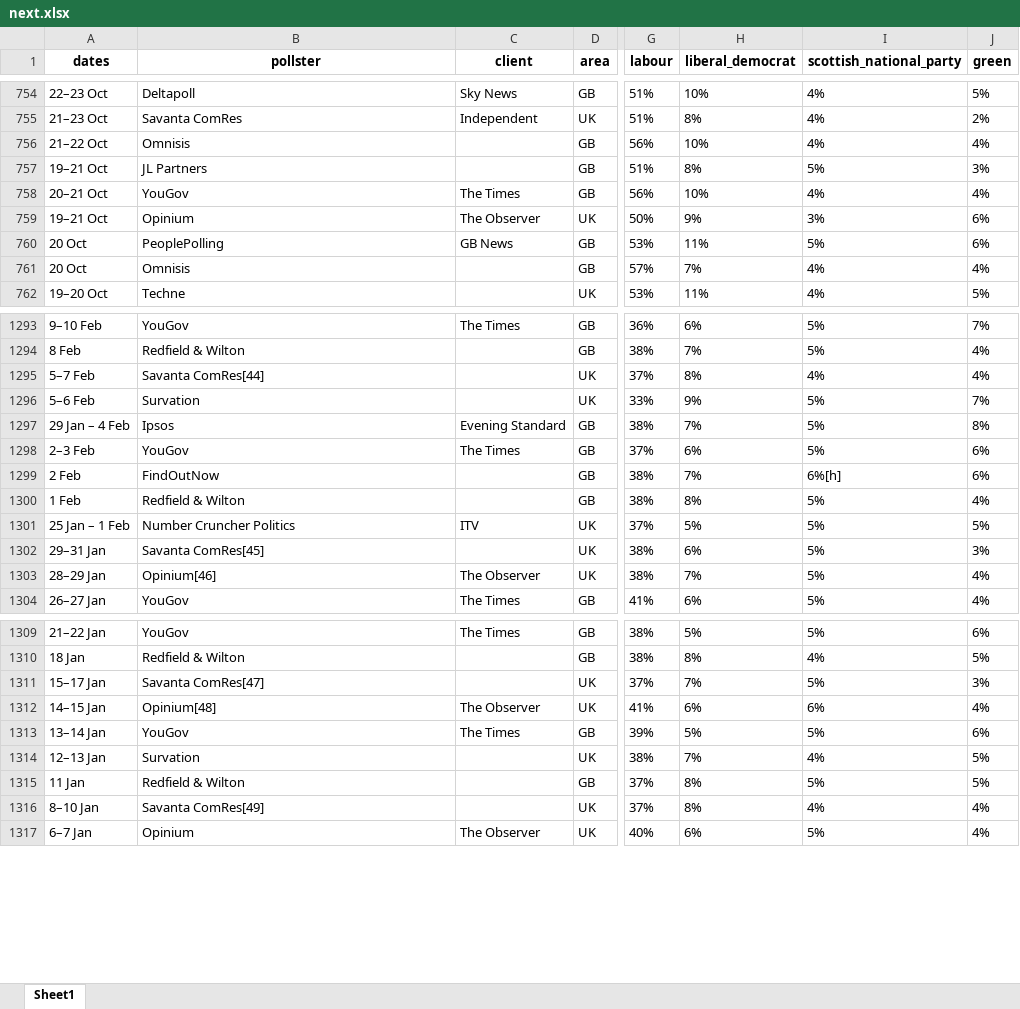
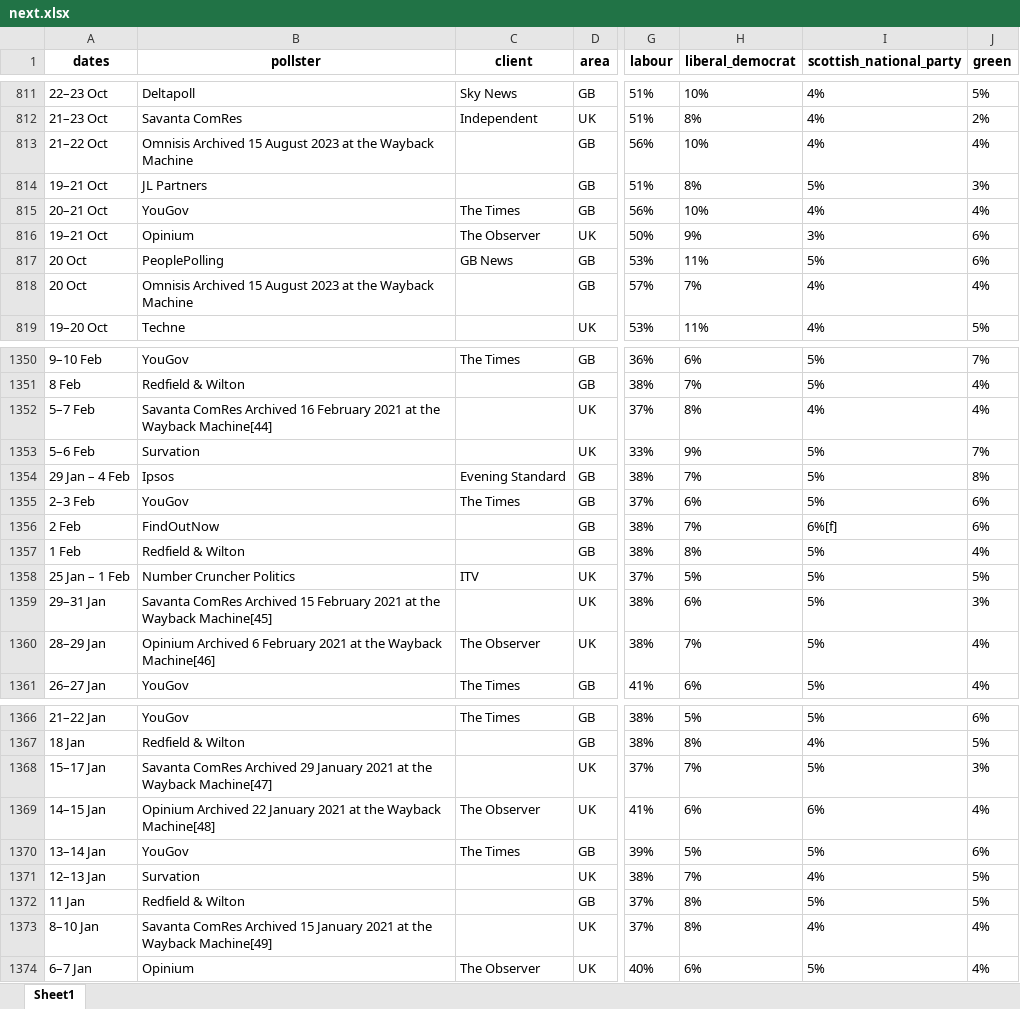
Before and after one commit to AndyLawton/uk_general_election_polls, an Excel workbook: poll_database/excels/next.xlsx, sheet Sheet1, drawn as a sheet; only a part is shown, gaps mark what is left out; values as stored, in another font and other column widths than the file's, no borders; addresses are those after the commit; the diff covers the shown part only; the diff names each change by its address in the sheet, - before the commit and + after, or states it on an @@ line.

```diff
--- a/poll_database/excels/next.xlsx (sheet Sheet1)
+++ b/poll_database/excels/next.xlsx (sheet Sheet1)
-B813 (pollster): Omnisis
+B813 (pollster): Omnisis Archived 15 August 2023 at the Wayback Machine
-B818 (pollster): Omnisis
+B818 (pollster): Omnisis Archived 15 August 2023 at the Wayback Machine
-B1352 (pollster): Savanta ComRes[44]
+B1352 (pollster): Savanta ComRes Archived 16 February 2021 at the Wayback Machine[44]
-I1356 (scottish_national_party): 6%[h]
+I1356 (scottish_national_party): 6%[f]
-B1359 (pollster): Savanta ComRes[45]
+B1359 (pollster): Savanta ComRes Archived 15 February 2021 at the Wayback Machine[45]
-B1360 (pollster): Opinium[46]
+B1360 (pollster): Opinium Archived 6 February 2021 at the Wayback Machine[46]
-B1368 (pollster): Savanta ComRes[47]
+B1368 (pollster): Savanta ComRes Archived 29 January 2021 at the Wayback Machine[47]
-B1369 (pollster): Opinium[48]
+B1369 (pollster): Opinium Archived 22 January 2021 at the Wayback Machine[48]
-B1373 (pollster): Savanta ComRes[49]
+B1373 (pollster): Savanta ComRes Archived 15 January 2021 at the Wayback Machine[49]
```
Also changed, not shown: 57 added rows and 54 edited cells elsewhere in this sheet, poll_database/poll_database.xlsx, 9 other files.
